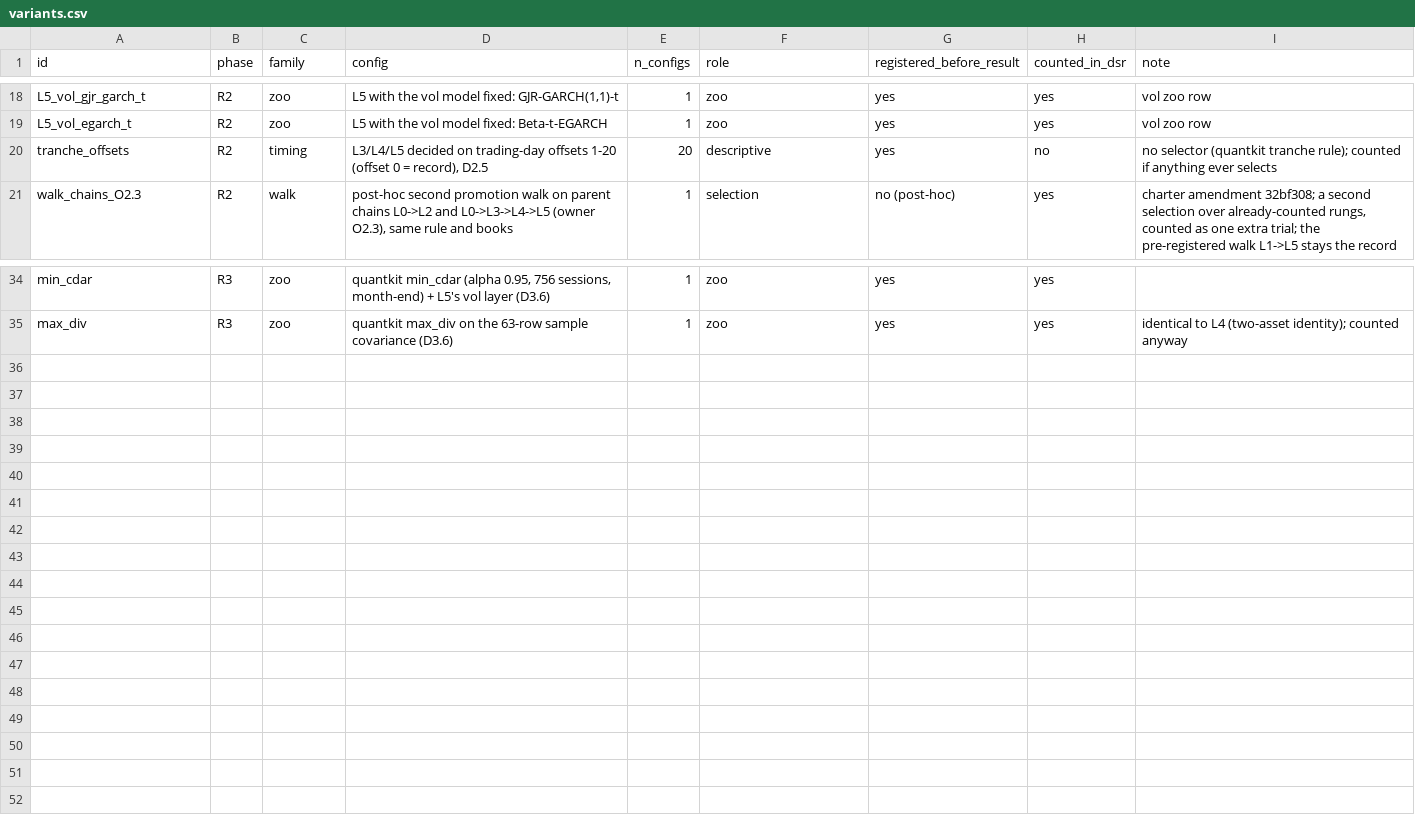
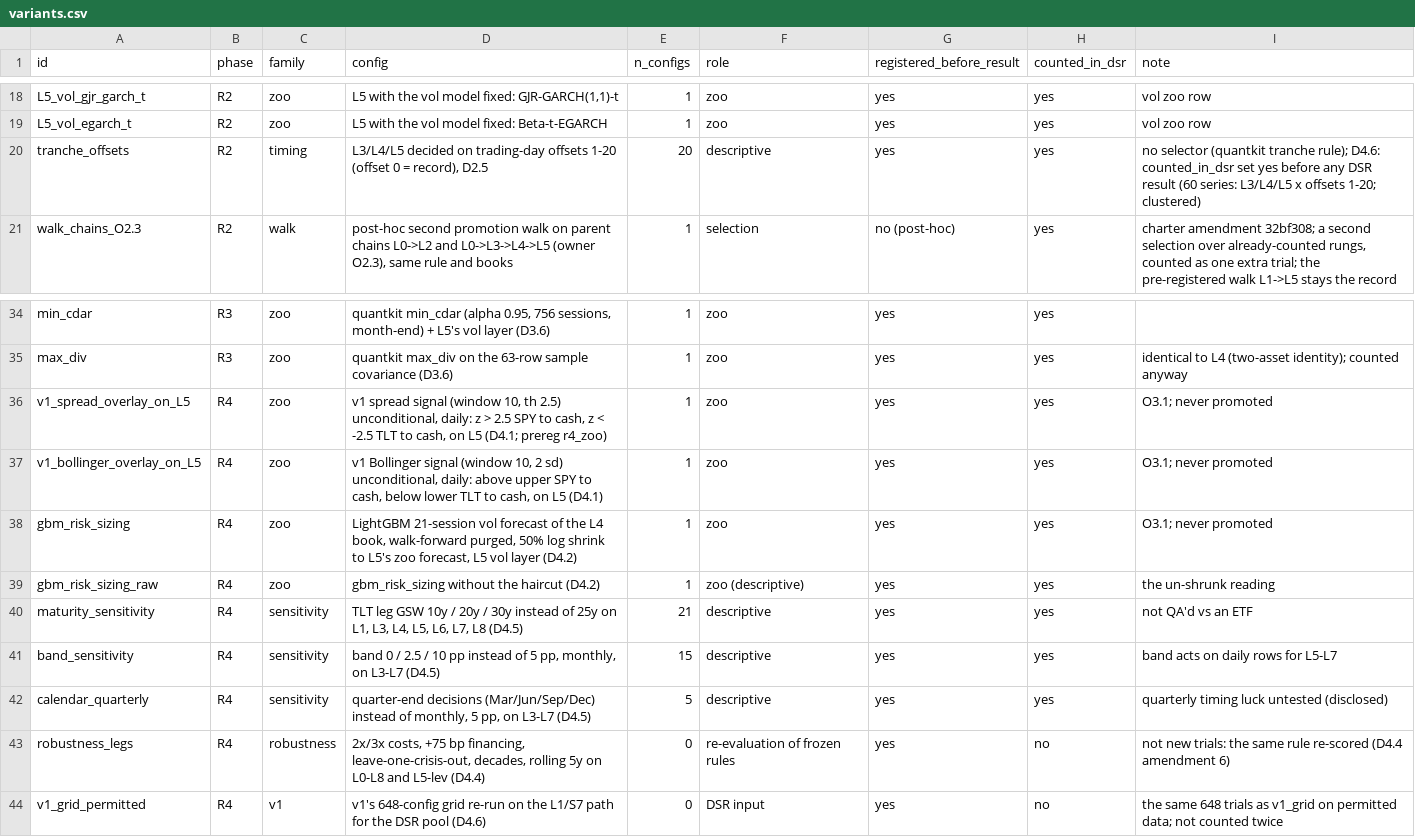
Before and after one commit to CanberkTahil1/regime-aware-spy-tlt-allocation, a CSV file: reports/variants.csv, drawn as a sheet; only a part is shown, gaps mark what is left out.

```diff
--- a/reports/variants.csv
+++ b/reports/variants.csv
@@ -19,3 +19,3 @@ L5_vol_gjr_garch_t,R2,zoo,"L5 with the vol model fixed: GJR-GARCH(1,1)-t",1,zoo,
 L5_vol_egarch_t,R2,zoo,"L5 with the vol model fixed: Beta-t-EGARCH",1,zoo,yes,yes,"vol zoo row"
-tranche_offsets,R2,timing,"L3/L4/L5 decided on trading-day offsets 1-20 (offset 0 = record), D2.5",20,descriptive,yes,no,"no selector (quantkit tranche rule); counted if anything ever selects"
+tranche_offsets,R2,timing,"L3/L4/L5 decided on trading-day offsets 1-20 (offset 0 = record), D2.5",20,descriptive,yes,yes,"no selector (quantkit tranche rule); D4.6: counted_in_dsr set yes before any DSR result (60 series: L3/L4/L5 x offsets 1-20; clustered)"
 walk_chains_O2.3,R2,walk,"post-hoc second promotion walk on parent chains L0->L2 and L0->L3->L4->L5 (owner O2.3), same rule and books",1,selection,no (post-hoc),yes,"charter amendment 32bf308; a second selection over already-counted rungs, counted as one extra trial; the pre-registered walk L1->L5 stays the record"
@@ -35 +35,10 @@ min_cdar,R3,zoo,"quantkit min_cdar (alpha 0.95, 756 sessions, month-end) + L5's
 max_div,R3,zoo,"quantkit max_div on the 63-row sample covariance (D3.6)",1,zoo,yes,yes,"identical to L4 (two-asset identity); counted anyway"
+v1_spread_overlay_on_L5,R4,zoo,"v1 spread signal (window 10, th 2.5) unconditional, daily: z > 2.5 SPY to cash, z < -2.5 TLT to cash, on L5 (D4.1; prereg r4_zoo)",1,zoo,yes,yes,"O3.1; never promoted"
+v1_bollinger_overlay_on_L5,R4,zoo,"v1 Bollinger signal (window 10, 2 sd) unconditional, daily: above upper SPY to cash, below lower TLT to cash, on L5 (D4.1)",1,zoo,yes,yes,"O3.1; never promoted"
+gbm_risk_sizing,R4,zoo,"LightGBM 21-session vol forecast of the L4 book, walk-forward purged, 50% log shrink to L5's zoo forecast, L5 vol layer (D4.2)",1,zoo,yes,yes,"O3.1; never promoted"
+gbm_risk_sizing_raw,R4,zoo,"gbm_risk_sizing without the haircut (D4.2)",1,zoo (descriptive),yes,yes,"the un-shrunk reading"
+maturity_sensitivity,R4,sensitivity,"TLT leg GSW 10y / 20y / 30y instead of 25y on L1, L3, L4, L5, L6, L7, L8 (D4.5)",21,descriptive,yes,yes,"not QA'd vs an ETF"
+band_sensitivity,R4,sensitivity,"band 0 / 2.5 / 10 pp instead of 5 pp, monthly, on L3-L7 (D4.5)",15,descriptive,yes,yes,"band acts on daily rows for L5-L7"
+calendar_quarterly,R4,sensitivity,"quarter-end decisions (Mar/Jun/Sep/Dec) instead of monthly, 5 pp, on L3-L7 (D4.5)",5,descriptive,yes,yes,"quarterly timing luck untested (disclosed)"
+robustness_legs,R4,robustness,"2x/3x costs, +75 bp financing, leave-one-crisis-out, decades, rolling 5y on L0-L8 and L5-lev (D4.4)",0,re-evaluation of frozen rules,yes,no,"not new trials: the same rule re-scored (D4.4 amendment 6)"
+v1_grid_permitted,R4,v1,"v1's 648-config grid re-run on the L1/S7 path for the DSR pool (D4.6)",0,DSR input,yes,no,"the same 648 trials as v1_grid on permitted data; not counted twice"
```
Also changed, not shown: 6 other files.
